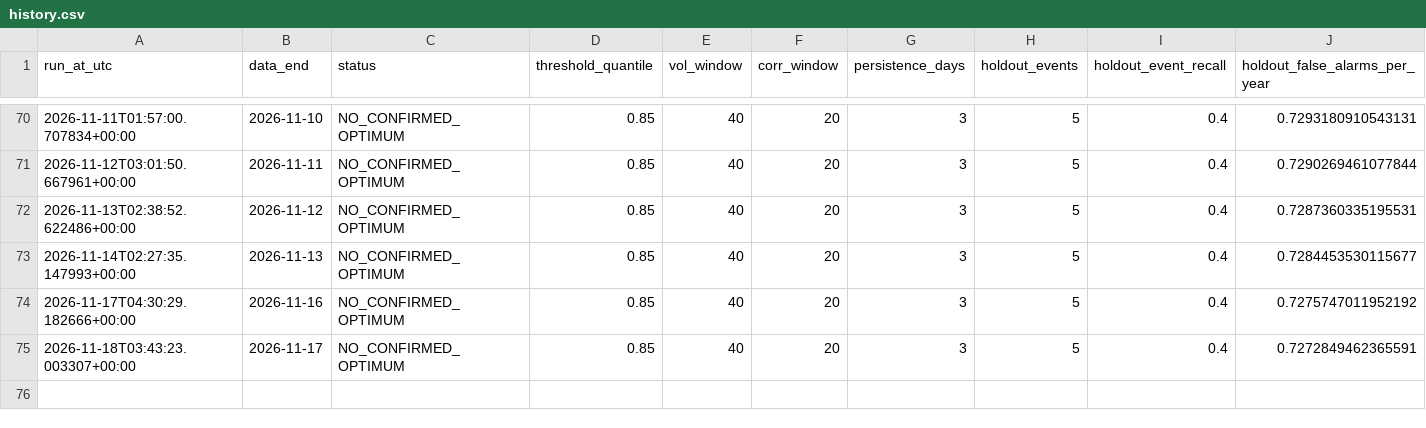
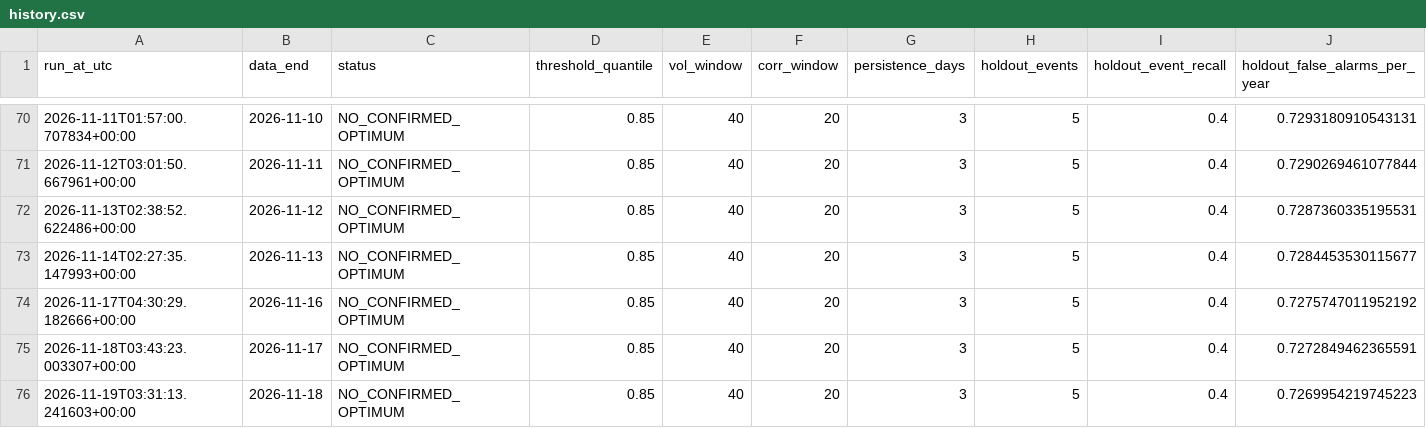
Before and after one commit to osskosc-lab/CORENO-market, a CSV file: results/history.csv, drawn as a sheet; only a part is shown, gaps mark what is left out; rows hold the shown columns only; the diff names each change by its address in the sheet, - before the commit and + after, or states it on an @@ line.

```diff
--- a/results/history.csv
+++ b/results/history.csv
+row 76: 2026-11-19T03:31:13.241603+00:00 | 2026-11-18 | NO_CONFIRMED_OPTIMUM | 0.85 | 40 | 20 | 3 | 5 | 0.4 | 0.7269954219745223
```
Also changed, not shown: results/latest_timeseries.csv, 3 other files.
